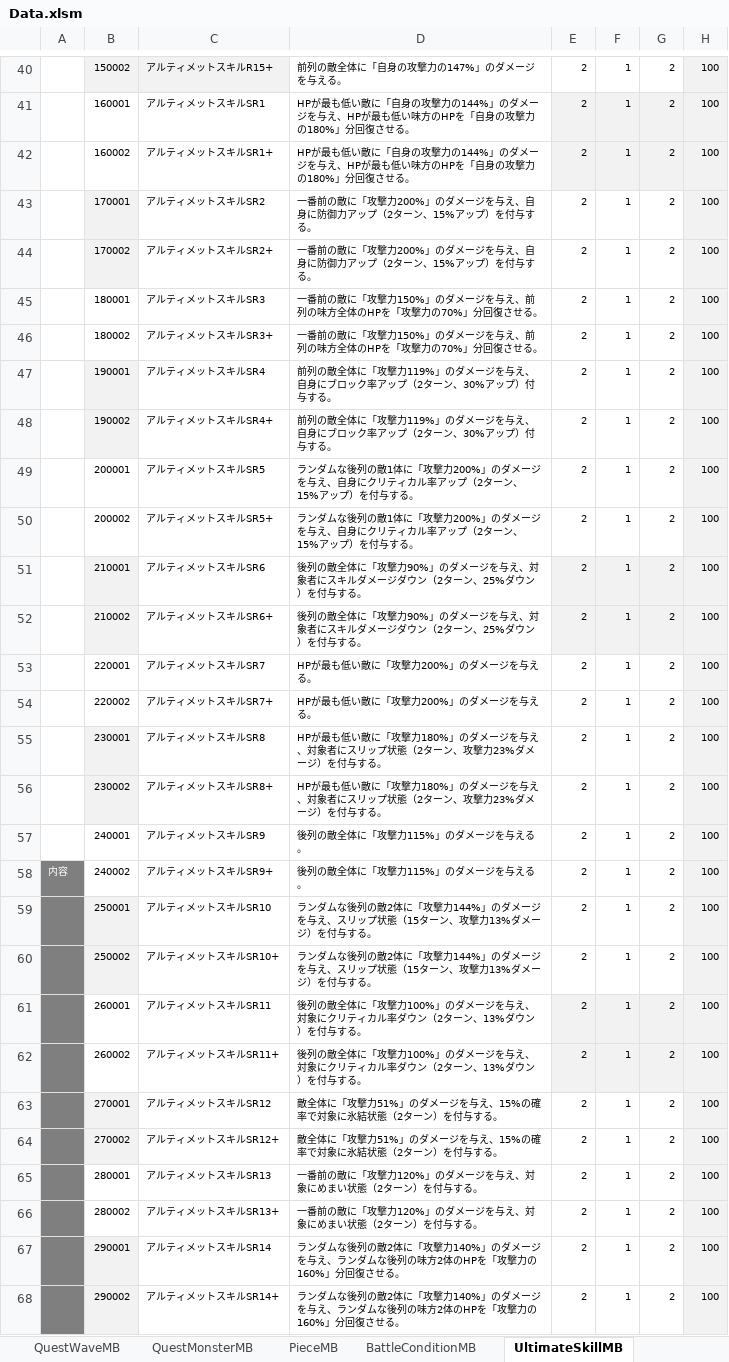
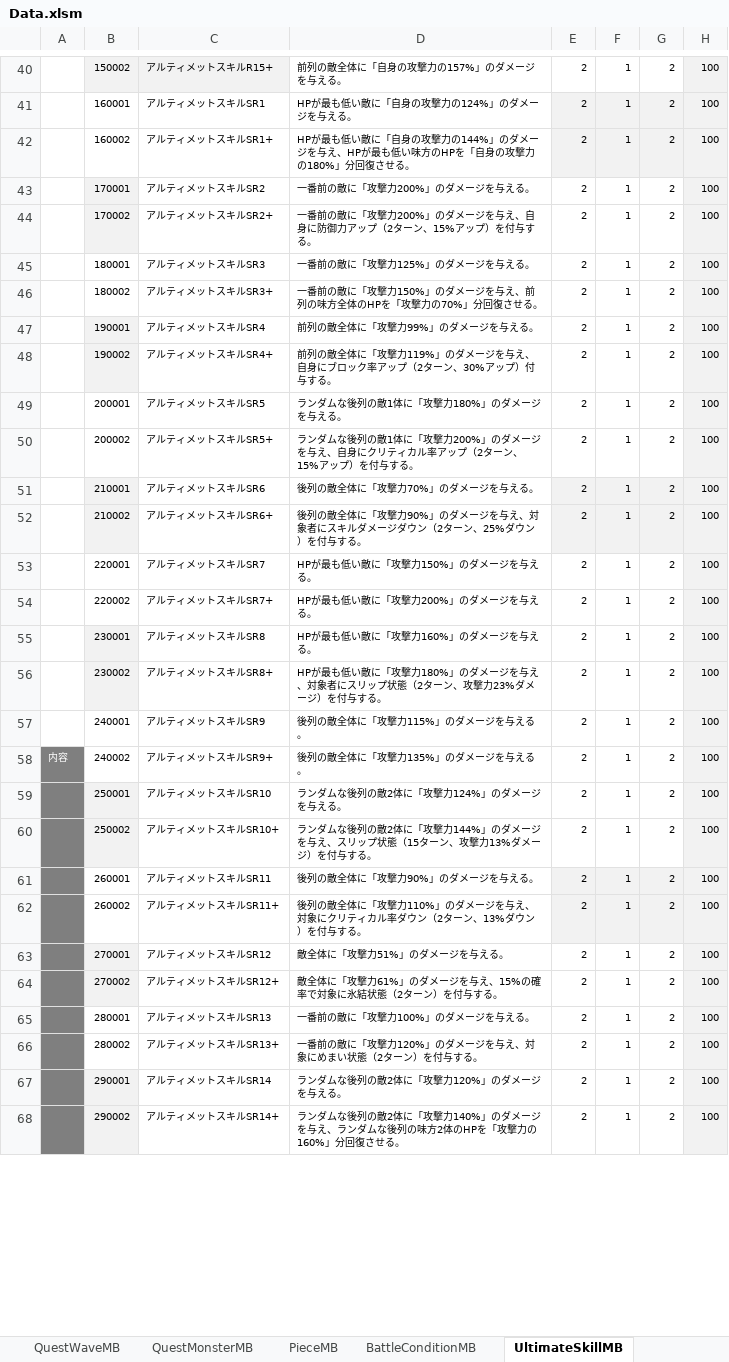
Before and after one commit to kimkimkimkimkim/PuzzleMonster, an Excel workbook: Assets/PlayFabData/Excel/Data.xlsm, sheet UltimateSkillMB, drawn as a sheet; only a part is shown, gaps mark what is left out; values as stored, in another font and other column widths than the file's, no borders; charts and pictures and conditional formats not drawn; the diff covers the shown part only; the diff names each change by its address in the sheet, - before the commit and + after, or states it on an @@ line.

```diff
--- a/Assets/PlayFabData/Excel/Data.xlsm (sheet UltimateSkillMB)
+++ b/Assets/PlayFabData/Excel/Data.xlsm (sheet UltimateSkillMB)
-D40: 前列の敵全体に「自身の攻撃力の147%」のダメージを与える。
+D40: 前列の敵全体に「自身の攻撃力の157%」のダメージを与える。
-D41: …攻撃力の144%」のダメージを与え、HPが最も低い味方のHPを「自身の攻撃力の180%」分回復させる。
+D41: …攻撃力の124%」のダメージを与える。
-D43: 一番前の敵に「攻撃力200%」のダメージを与え、自身に防御力アップ（2ターン、15%アップ）を付与する。
+D43: 一番前の敵に「攻撃力200%」のダメージを与える。
-D45: 一番前の敵に「攻撃力150%」のダメージを与え、前列の味方全体のHPを「攻撃力の70%」分回復させる。
+D45: 一番前の敵に「攻撃力125%」のダメージを与える。
-D47: 前列の敵全体に「攻撃力119%」のダメージを与え、自身にブロック率アップ（2ターン、30%アップ）付与する。
+D47: 前列の敵全体に「攻撃力99%」のダメージを与える。
-D49: …「攻撃力200%」のダメージを与え、自身にクリティカル率アップ（2ターン、15%アップ）を付与する。
+D49: …「攻撃力180%」のダメージを与える。
-D51: 後列の敵全体に「攻撃力90%」のダメージを与え、対象者にスキルダメージダウン（2ターン、25%ダウン）を付与する。
+D51: 後列の敵全体に「攻撃力70%」のダメージを与える。
-D53: HPが最も低い敵に「攻撃力200%」のダメージを与える。
+D53: HPが最も低い敵に「攻撃力150%」のダメージを与える。
-D55: HPが最も低い敵に「攻撃力180%」のダメージを与え、対象者にスリップ状態（2ターン、攻撃力23%ダメージ）を付与する。
+D55: HPが最も低い敵に「攻撃力160%」のダメージを与える。
-D58: 後列の敵全体に「攻撃力115%」のダメージを与える。
+D58: 後列の敵全体に「攻撃力135%」のダメージを与える。
-D59: …「攻撃力144%」のダメージを与え、スリップ状態（15ターン、攻撃力13%ダメージ）を付与する。
+D59: …「攻撃力124%」のダメージを与える。
-D61: 後列の敵全体に「攻撃力100%」のダメージを与え、対象にクリティカル率ダウン（2ターン、13%ダウン）を付与する。
+D61: 後列の敵全体に「攻撃力90%」のダメージを与える。
-D62: …「攻撃力100%」のダメ…
+D62: …「攻撃力110%」のダメ…
-D63: 敵全体に「攻撃力51%」のダメージを与え、15%の確率で対象に氷結状態（2ターン）を付与する。
+D63: 敵全体に「攻撃力51%」のダメージを与える。
-D64: …「攻撃力51%」のダメ…
+D64: …「攻撃力61%」のダメ…
-D65: 一番前の敵に「攻撃力120%」のダメージを与え、対象にめまい状態（2ターン）を付与する。
+D65: 一番前の敵に「攻撃力100%」のダメージを与える。
-D67: …「攻撃力140%」のダメージを与え、ランダムな後列の味方2体のHPを「攻撃力の160%」分回復させる。
+D67: …「攻撃力120%」のダメージを与える。
```
Also changed, not shown: 89 edited cells elsewhere in this sheet.
